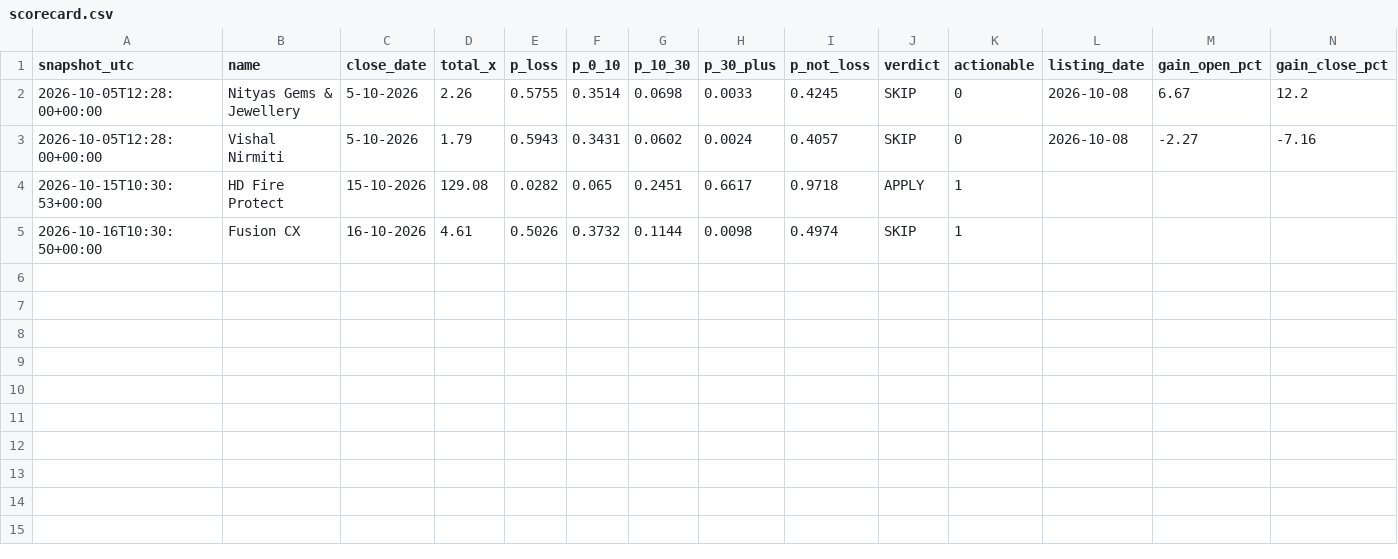
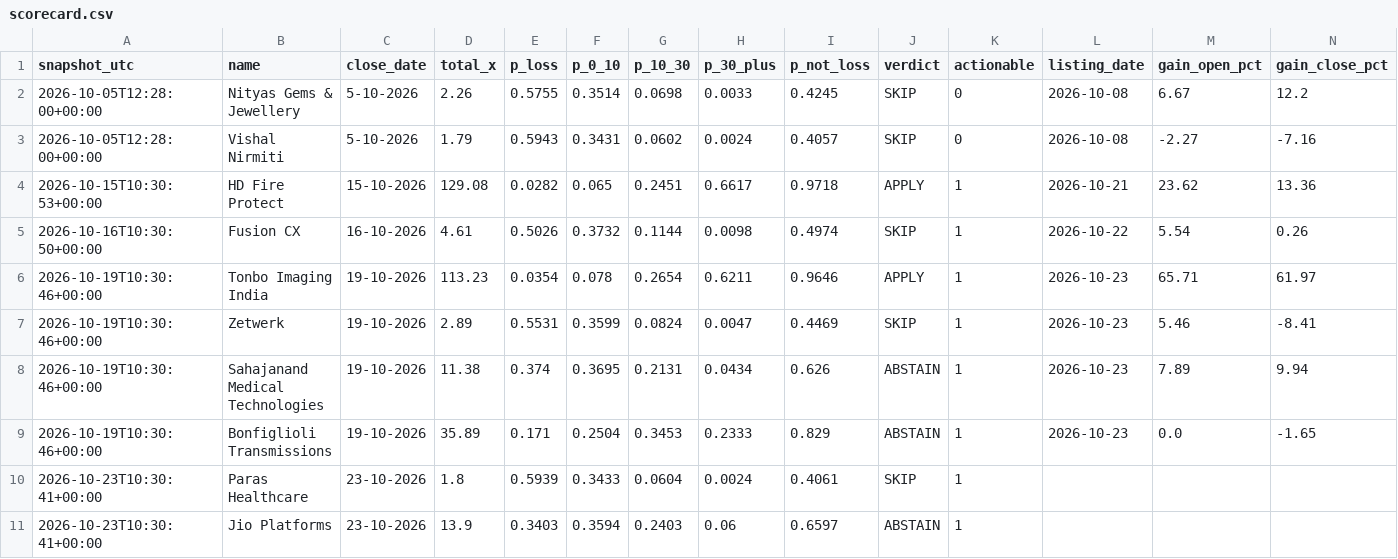
Before and after one commit to NipunRaj96/ipo-agent, a CSV file: data/scorecard.csv, drawn as a sheet.

```diff
--- a/data/scorecard.csv
+++ b/data/scorecard.csv
@@ -3,3 +3,9 @@ snapshot_utc,name,close_date,total_x,p_loss,p_0_10,p_10_30,p_30_plus,p_not_loss,
 2026-10-05T12:28:00+00:00,Vishal Nirmiti,5-10-2026,1.79,0.5943,0.3431,0.0602,0.0024,0.4057,SKIP,0,2026-10-08,-2.27,-7.16
-2026-10-15T10:30:53+00:00,HD Fire Protect,15-10-2026,129.08,0.0282,0.065,0.2451,0.6617,0.9718,APPLY,1,,,
-2026-10-16T10:30:50+00:00,Fusion CX,16-10-2026,4.61,0.5026,0.3732,0.1144,0.0098,0.4974,SKIP,1,,,
+2026-10-15T10:30:53+00:00,HD Fire Protect,15-10-2026,129.08,0.0282,0.065,0.2451,0.6617,0.9718,APPLY,1,2026-10-21,23.62,13.36
+2026-10-16T10:30:50+00:00,Fusion CX,16-10-2026,4.61,0.5026,0.3732,0.1144,0.0098,0.4974,SKIP,1,2026-10-22,5.54,0.26
+2026-10-19T10:30:46+00:00,Tonbo Imaging India,19-10-2026,113.23,0.0354,0.078,0.2654,0.6211,0.9646,APPLY,1,2026-10-23,65.71,61.97
+2026-10-19T10:30:46+00:00,Zetwerk,19-10-2026,2.89,0.5531,0.3599,0.0824,0.0047,0.4469,SKIP,1,2026-10-23,5.46,-8.41
+2026-10-19T10:30:46+00:00,Sahajanand Medical Technologies,19-10-2026,11.38,0.374,0.3695,0.2131,0.0434,0.626,ABSTAIN,1,2026-10-23,7.89,9.94
+2026-10-19T10:30:46+00:00,Bonfiglioli Transmissions,19-10-2026,35.89,0.171,0.2504,0.3453,0.2333,0.829,ABSTAIN,1,2026-10-23,0.0,-1.65
+2026-10-23T10:30:41+00:00,Paras Healthcare,23-10-2026,1.8,0.5939,0.3433,0.0604,0.0024,0.4061,SKIP,1,,,
+2026-10-23T10:30:41+00:00,Jio Platforms,23-10-2026,13.9,0.3403,0.3594,0.2403,0.06,0.6597,ABSTAIN,1,,,
```
Also changed, not shown: data/ipos.csv.
